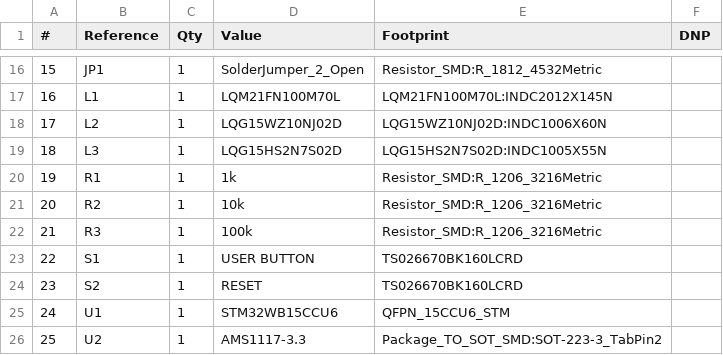
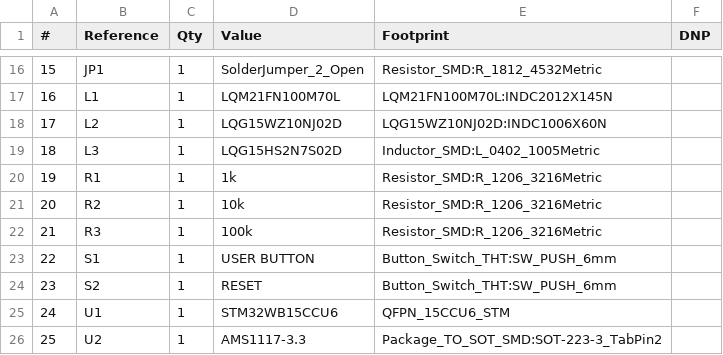
Before and after one commit to pho3nix06/PCB_Design_project, a CSV file: STM32WB breakout board/STM32WB breakout board.csv, drawn as a sheet; only a part is shown, gaps mark what is left out.

Commit message:
L3 footprint updated

```diff
--- a/STM32WB breakout board/STM32WB breakout board.csv
+++ b/STM32WB breakout board/STM32WB breakout board.csv
@@ -18,3 +18,3 @@
 "17","L2","1","LQG15WZ10NJ02D","LQG15WZ10NJ02D:INDC1006X60N",""
-"18","L3","1","LQG15HS2N7S02D","LQG15HS2N7S02D:INDC1005X55N",""
+"18","L3","1","LQG15HS2N7S02D","Inductor_SMD:L_0402_1005Metric",""
 "19","R1","1","1k","Resistor_SMD:R_1206_3216Metric",""
@@ -22,4 +22,4 @@
 "21","R3","1","100k","Resistor_SMD:R_1206_3216Metric",""
-"22","S1","1","USER BUTTON","TS026670BK160LCRD",""
-"23","S2","1","RESET","TS026670BK160LCRD",""
+"22","S1","1","USER BUTTON","Button_Switch_THT:SW_PUSH_6mm",""
+"23","S2","1","RESET","Button_Switch_THT:SW_PUSH_6mm",""
 "24","U1","1","STM32WB15CCU6","QFPN_15CCU6_STM",""
```
Also changed, not shown: 2 other files.
